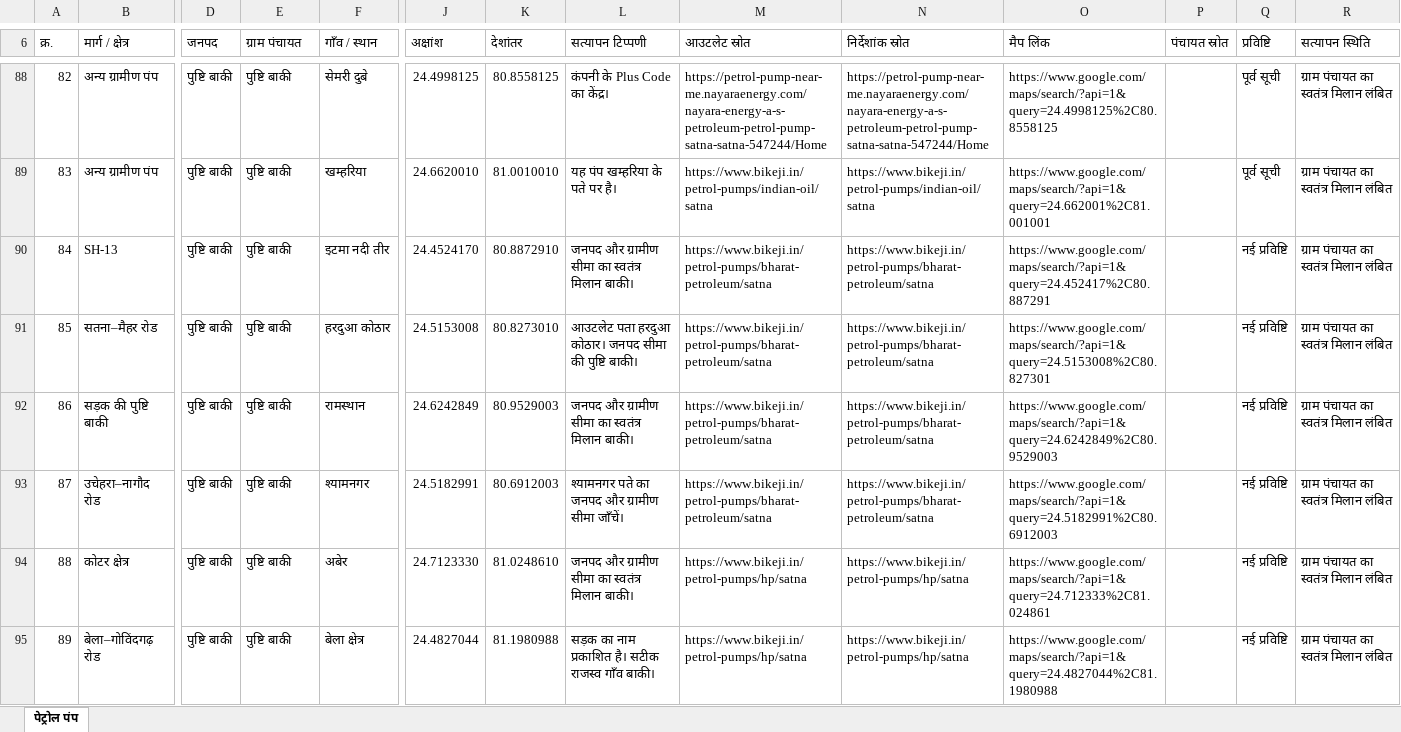
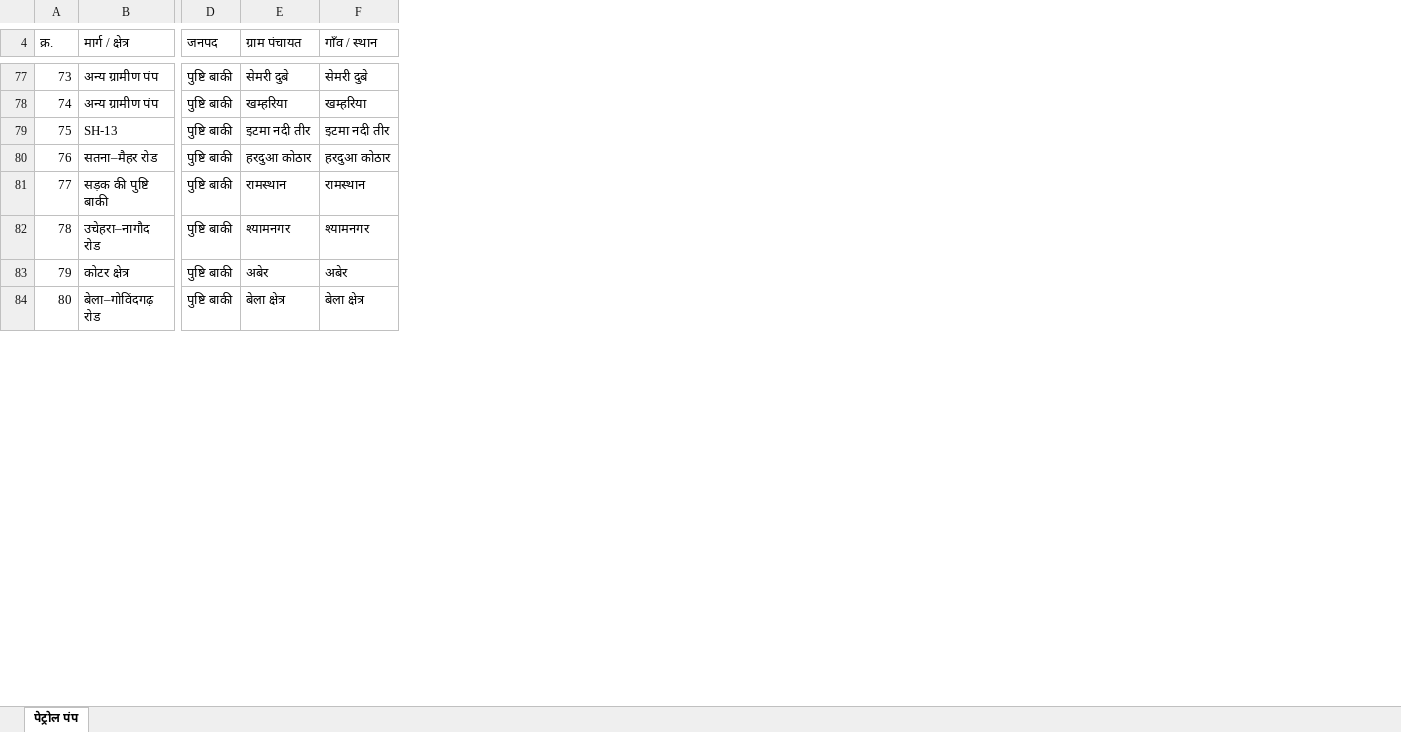
Before and after one commit to srdmsatna-create/Daily-labour-report-satna-maihar, an Excel workbook: Satna_Maihar_Rural_Petrol_Pumps.xlsx, sheet पेट्रोल पंप, drawn as a sheet; only a part is shown, gaps mark what is left out; values as stored, in another font and other column widths than the file's, no cell formats; table styles not drawn; removed rows and columns are numbered as before the commit, all else as after; the diff covers the shown part only; the diff names each change by its address in the sheet, - before the commit and + after, or states it on an @@ line.

Commit message:
Match report columns and publish updated Excel and print PDF

```diff
--- a/Satna_Maihar_Rural_Petrol_Pumps.xlsx (sheet पेट्रोल पंप)
+++ b/Satna_Maihar_Rural_Petrol_Pumps.xlsx (sheet पेट्रोल पंप)
-column J (अक्षांश), rows 88-95: 24.4998125 | 24.6620010 | 24.4524170 | 24.5153008 | 24.6242849 | 24.5182991 | 24.7123330 | 24.4827044
-column K (देशांतर), rows 88-95: 80.8558125 | 81.0010010 | 80.8872910 | 80.8273010 | 80.9529003 | 80.6912003 | 81.0248610 | 81.1980988
-column L (सत्यापन टिप्पणी), rows 88-95: कंपनी के Plus Code का केंद्र। | यह पंप खम्हरिया के पते पर है। | जनपद और ग्रामीण सीमा का स्वतंत्र मिलान बाकी। | आउटलेट पता हरदुआ कोठार। जनपद सीमा की पुष्टि बाकी। | जनपद और ग्रामीण सीमा का स्वतंत्र मिलान बाकी। | श्यामनगर पते का जनपद और ग्रामीण सीमा जाँचें। | जनपद और ग्रामीण सीमा का स्वतंत्र मिलान बाकी। | सड़क का नाम प्रकाशित है। सटीक राजस्व गाँव बाकी।
-column M (आउटलेट स्रोत), rows 88-95: https://petrol-pump-near-me.nayaraenergy.com/nayara-energy-a-s-petroleum-petrol-pump-satna-satna-547244/Home | https://www.bikeji.in/petrol-pumps/indian-oil/satna | https://www.bikeji.in/petrol-pumps/bharat-petroleum/satna | https://www.bikeji.in/petrol-pumps/bharat-petroleum/satna | https://www.bikeji.in/petrol-pumps/bharat-petroleum/satna | https://www.bikeji.in/petrol-pumps/bharat-petroleum/satna | https://www.bikeji.in/petrol-pumps/hp/satna | https://www.bikeji.in/petrol-pumps/hp/satna
-column N (निर्देशांक स्रोत), rows 88-95: https://petrol-pump-near-me.nayaraenergy.com/nayara-energy-a-s-petroleum-petrol-pump-satna-satna-547244/Home | https://www.bikeji.in/petrol-pumps/indian-oil/satna | https://www.bikeji.in/petrol-pumps/bharat-petroleum/satna | https://www.bikeji.in/petrol-pumps/bharat-petroleum/satna | https://www.bikeji.in/petrol-pumps/bharat-petroleum/satna | https://www.bikeji.in/petrol-pumps/bharat-petroleum/satna | https://www.bikeji.in/petrol-pumps/hp/satna | https://www.bikeji.in/petrol-pumps/hp/satna
-column O (मैप लिंक), rows 88-95: https://www.google.com/maps/search/?api=1&query=24.4998125%2C80.8558125 | https://www.google.com/maps/search/?api=1&query=24.662001%2C81.001001 | https://www.google.com/maps/search/?api=1&query=24.452417%2C80.887291 | https://www.google.com/maps/search/?api=1&query=24.5153008%2C80.827301 | https://www.google.com/maps/search/?api=1&query=24.6242849%2C80.9529003 | https://www.google.com/maps/search/?api=1&query=24.5182991%2C80.6912003 | https://www.google.com/maps/search/?api=1&query=24.712333%2C81.024861 | https://www.google.com/maps/search/?api=1&query=24.4827044%2C81.1980988
-column P (पंचायत स्रोत), empty
-column Q (प्रविष्टि), rows 88-95: पूर्व सूची | पूर्व सूची | नई प्रविष्टि | नई प्रविष्टि | नई प्रविष्टि | नई प्रविष्टि | नई प्रविष्टि | नई प्रविष्टि
-column R (सत्यापन स्थिति), rows 88-95: all ग्राम पंचायत का स्वतंत्र मिलान लंबित
@@ column A (क्र.) renumbered from row 1 down @@
-E77 (ग्राम पंचायत): पुष्टि बाकी
+E77 (ग्राम पंचायत): सेमरी दुबे
-E78 (ग्राम पंचायत): पुष्टि बाकी
+E78 (ग्राम पंचायत): खम्हरिया
-E79 (ग्राम पंचायत): पुष्टि बाकी
+E79 (ग्राम पंचायत): इटमा नदी तीर
-E80 (ग्राम पंचायत): पुष्टि बाकी
+E80 (ग्राम पंचायत): हरदुआ कोठार
-E81 (ग्राम पंचायत): पुष्टि बाकी
+E81 (ग्राम पंचायत): रामस्थान
-E82 (ग्राम पंचायत): पुष्टि बाकी
+E82 (ग्राम पंचायत): श्यामनगर
-E83 (ग्राम पंचायत): पुष्टि बाकी
+E83 (ग्राम पंचायत): अबेर
-E84 (ग्राम पंचायत): पुष्टि बाकी
+E84 (ग्राम पंचायत): बेला क्षेत्र
```
Also changed, not shown: 11 removed rows and 38 edited cells elsewhere in this sheet, cell formats, 2 other files.
